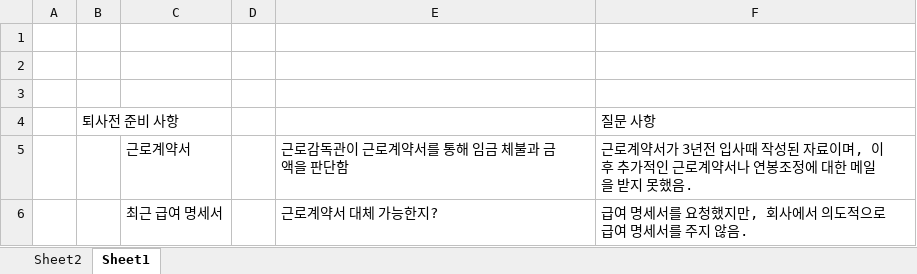
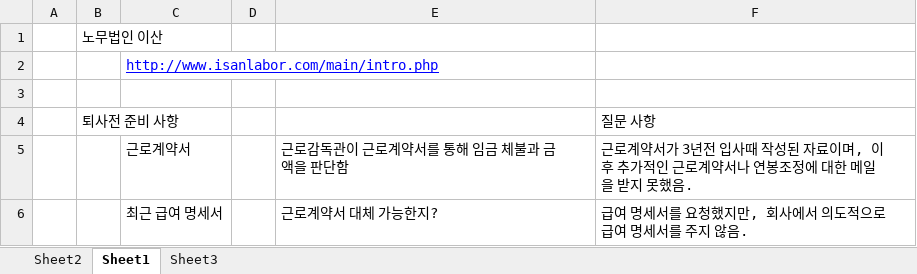
Before and after one commit to ArvidJoung/Plasma_Generator, an Excel workbook: 퇴사자/퇴직 준비.xlsx, sheet Sheet1, drawn as a sheet; only a part is shown; values as stored, in another font and other column widths than the file's, no borders; the diff names each change by its address in the sheet, - before the commit and + after, or states it on an @@ line.

```diff
--- a/퇴사자/퇴직 준비.xlsx (sheet Sheet1)
+++ b/퇴사자/퇴직 준비.xlsx (sheet Sheet1)
+sheet tab: Sheet3
-B1: (empty)
+B1: 노무법인 이산
-C2: (empty)
+C2: http://www.isanlabor.com/main/intro.php
```
Also changed, not shown: charts or pictures, 5 other files.
